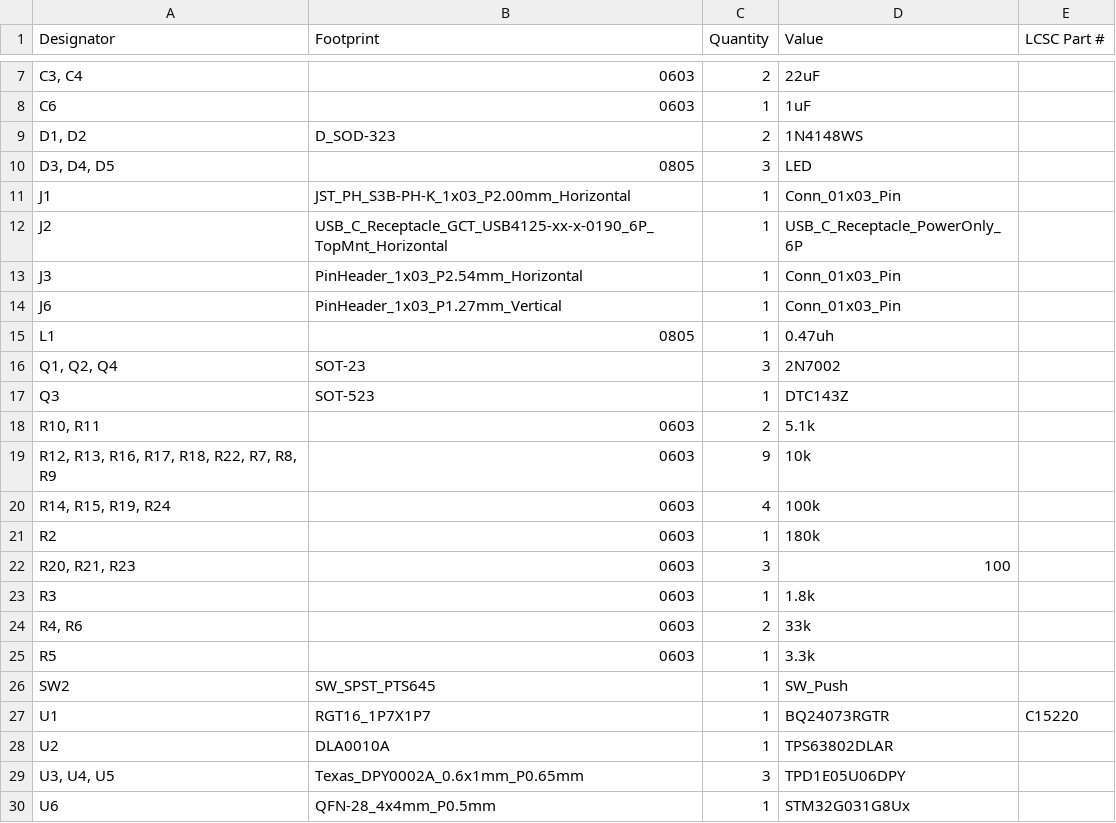
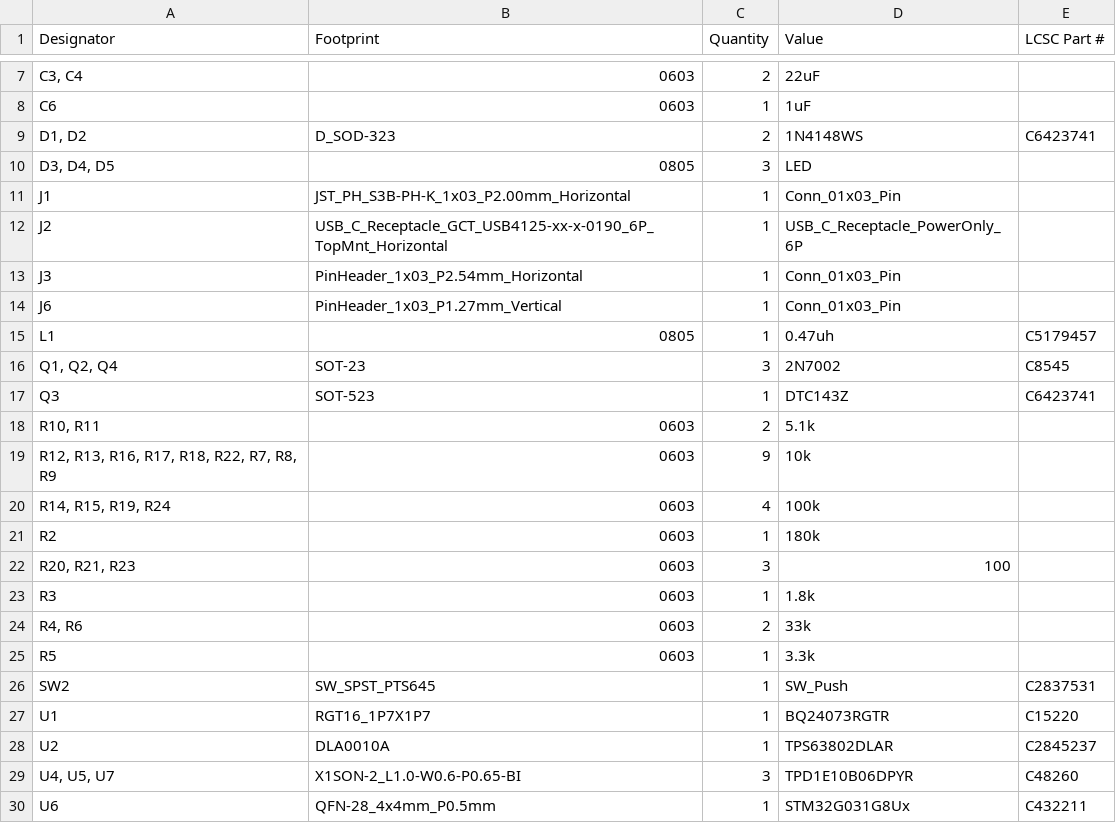
Before and after one commit to MuffinKing-jpeg/DRP.004, a CSV file: production/bom.csv, drawn as a sheet; only a part is shown, gaps mark what is left out; removed rows and columns are numbered as before the commit, all else as after; the diff names each change by its address in the sheet, - before the commit and + after, or states it on an @@ line.

```diff
--- a/production/bom.csv
+++ b/production/bom.csv
-E9 (LCSC Part #): (empty)
+E9 (LCSC Part #): C6423741
-E15 (LCSC Part #): (empty)
+E15 (LCSC Part #): C5179457
-E16 (LCSC Part #): (empty)
+E16 (LCSC Part #): C8545
-E17 (LCSC Part #): (empty)
+E17 (LCSC Part #): C6423741
-E26 (LCSC Part #): (empty)
+E26 (LCSC Part #): C2837531
-E28 (LCSC Part #): (empty)
+E28 (LCSC Part #): C2845237
-row 29: U3, U4, U5 | Texas_DPY0002A_0.6x1mm_P0.65mm | 3 | TPD1E05U06DPY
+row 29: U4, U5, U7 | X1SON-2_L1.0-W0.6-P0.65-BI | 3 | TPD1E10B06DPYR | C48260
-E30 (LCSC Part #): (empty)
+E30 (LCSC Part #): C432211
```
Also changed, not shown: production/designators.csv, production/positions.csv, 18 other files.
